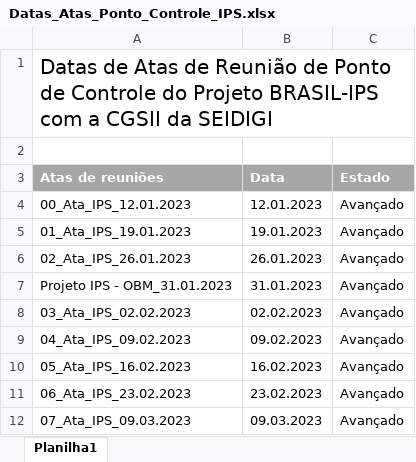
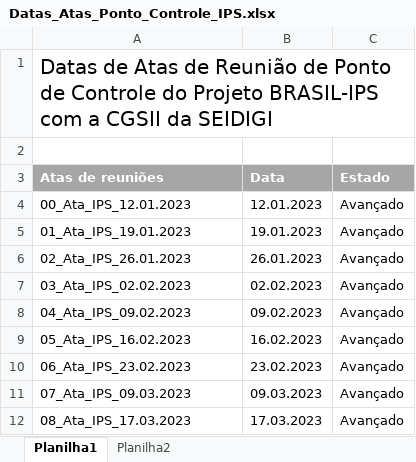
Before and after one commit to moaassis/https-git-codecommit.sa-east-1.amazonaws.com-v1-repos-ips-brasil-documentos, an Excel workbook: Gestão do Projeto/Reuniões/Datas_Atas_Ponto_Controle_IPS.xlsx, sheet Planilha1, drawn as a sheet; only a part is shown; the shorter side is filled out with more unchanged rows; values as stored, in another font and other column widths than the file's, no borders; charts and pictures not drawn; the diff covers the shown part only; the diff names each change by its address in the sheet, - before the commit and + after, or states it on an @@ line.

```diff
--- a/Gestão do Projeto/Reuniões/Datas_Atas_Ponto_Controle_IPS.xlsx (sheet Planilha1)
+++ b/Gestão do Projeto/Reuniões/Datas_Atas_Ponto_Controle_IPS.xlsx (sheet Planilha1)
+sheet tab: Planilha2
-row 7: Projeto IPS - OBM_31.01.2023 | 31.01.2023 | Avançado
```
Also changed, not shown: 12 removed rows elsewhere in this sheet, charts or pictures.
